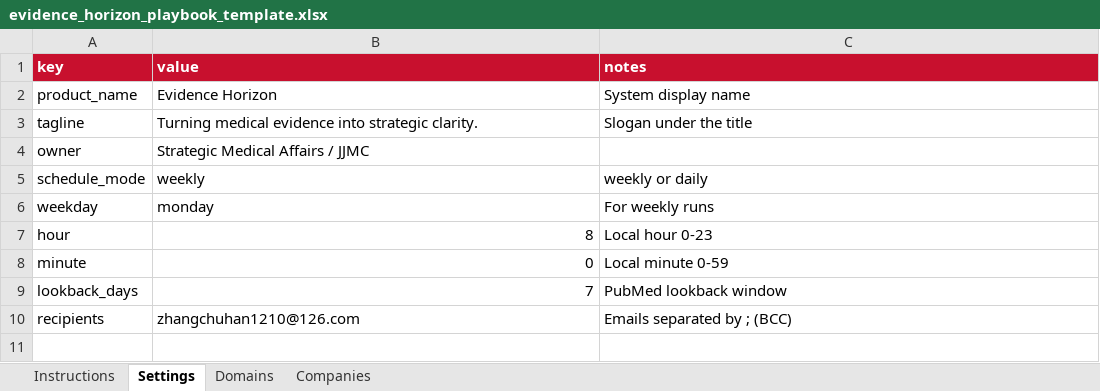
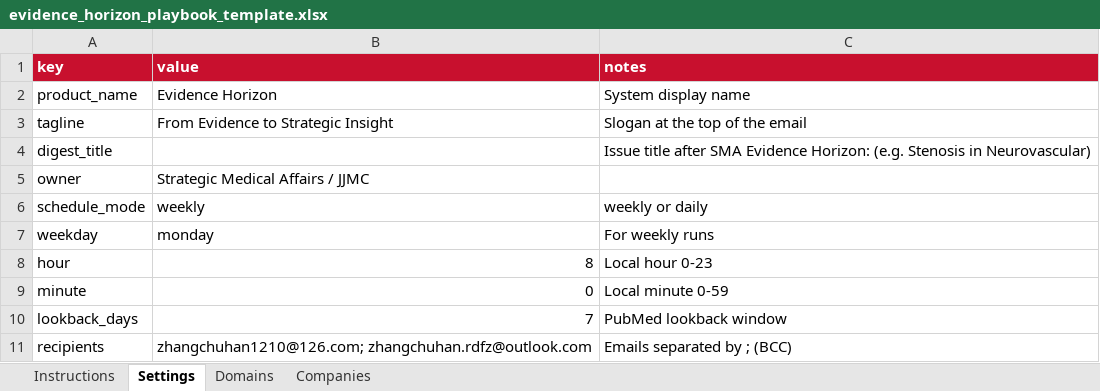
Before and after one commit to Tedrookie/SMA-Evidence-Horizon, an Excel workbook: ep_monitor/data/evidence_horizon_playbook_template.xlsx, sheet Settings, drawn as a sheet; values as stored, in another font and other column widths than the file's, no borders; addresses are those after the commit; the diff names each change by its address in the sheet, - before the commit and + after, or states it on an @@ line.

```diff
--- a/ep_monitor/data/evidence_horizon_playbook_template.xlsx (sheet Settings)
+++ b/ep_monitor/data/evidence_horizon_playbook_template.xlsx (sheet Settings)
-B3 (value): Turning medical evidence into strategic clarity.
+B3 (value): From Evidence to Strategic Insight
-C3 (notes): Slogan under the title
+C3 (notes): Slogan at the top of the email
+row 4: digest_title |  | Issue title after SMA Evidence Horizon: (e.g. Stenosis in Neurovascular)
-B11 (value): zhangchuhan1210@126.com
+B11 (value): zhangchuhan1210@126.com; zhangchuhan.rdfz@outlook.com
```
Also changed, not shown: sheet Instructions, sheet Domains, 7 other files.
